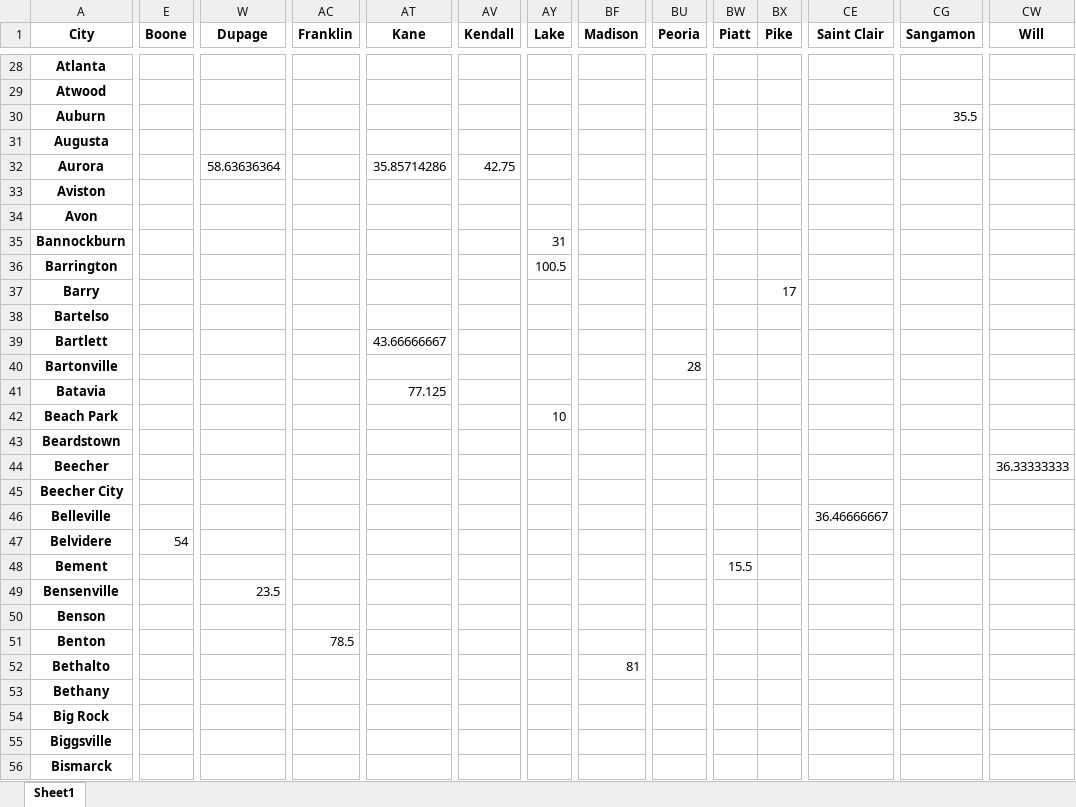
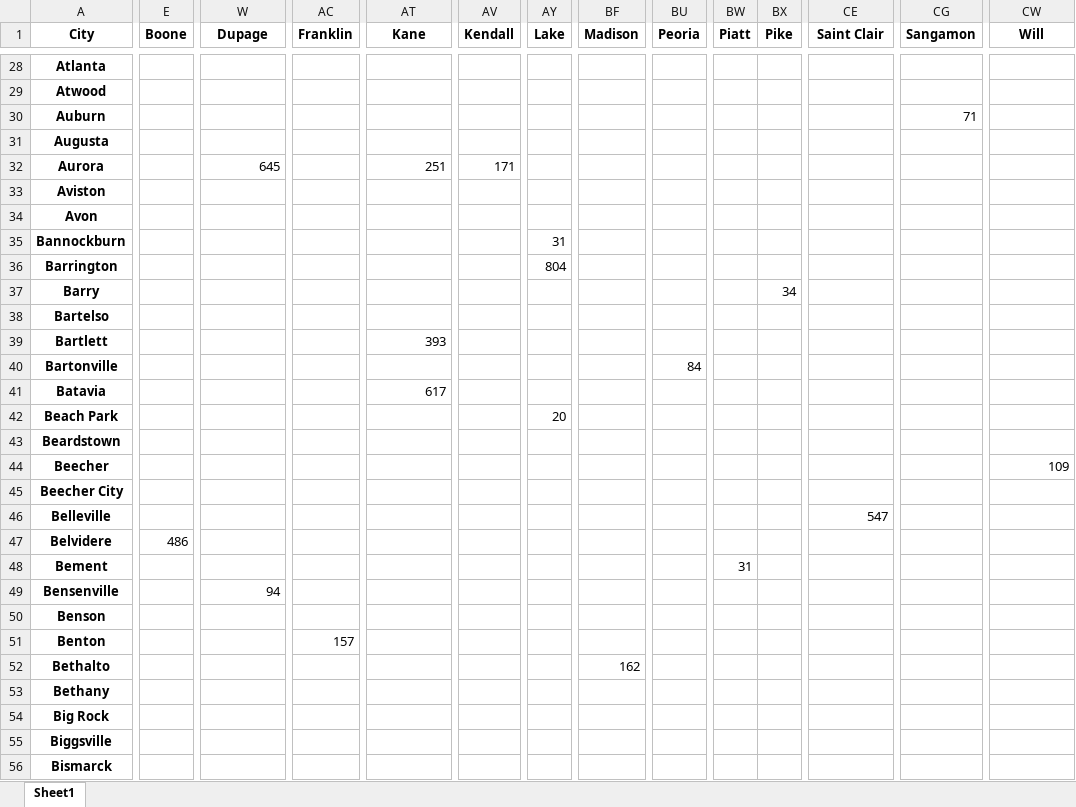
Before and after one commit to Taleb88/Illinois_School_Test_Scores, an Excel workbook: isa_condensed_white_male_student_num_pivot_table.xlsx, sheet Sheet1, drawn as a sheet; only a part is shown, gaps mark what is left out; values as stored, in another font and other column widths than the file's, no borders; the diff covers the shown part only; the diff names each change by its address in the sheet, - before the commit and + after, or states it on an @@ line.

```diff
--- a/isa_condensed_white_male_student_num_pivot_table.xlsx (sheet Sheet1)
+++ b/isa_condensed_white_male_student_num_pivot_table.xlsx (sheet Sheet1)
-CG30 (Sangamon): 35.5
+CG30 (Sangamon): 71
-W32 (Dupage): 58.63636364
+W32 (Dupage): 645
-AT32 (Kane): 35.85714286
+AT32 (Kane): 251
-AV32 (Kendall): 42.75
+AV32 (Kendall): 171
-AY36 (Lake): 100.5
+AY36 (Lake): 804
-BX37 (Pike): 17
+BX37 (Pike): 34
-AT39 (Kane): 43.66666667
+AT39 (Kane): 393
-BU40 (Peoria): 28
+BU40 (Peoria): 84
-AT41 (Kane): 77.125
+AT41 (Kane): 617
-AY42 (Lake): 10
+AY42 (Lake): 20
-CW44 (Will): 36.33333333
+CW44 (Will): 109
-CE46 (Saint Clair): 36.46666667
+CE46 (Saint Clair): 547
-E47 (Boone): 54
+E47 (Boone): 486
-BW48 (Piatt): 15.5
+BW48 (Piatt): 31
-W49 (Dupage): 23.5
+W49 (Dupage): 94
-AC51 (Franklin): 78.5
+AC51 (Franklin): 157
-BF52 (Madison): 81
+BF52 (Madison): 162
```
Also changed, not shown: 459 edited cells elsewhere in this sheet, incident_numbers_reported.xlsx, isa_condensed.xlsx, 18 other files.
